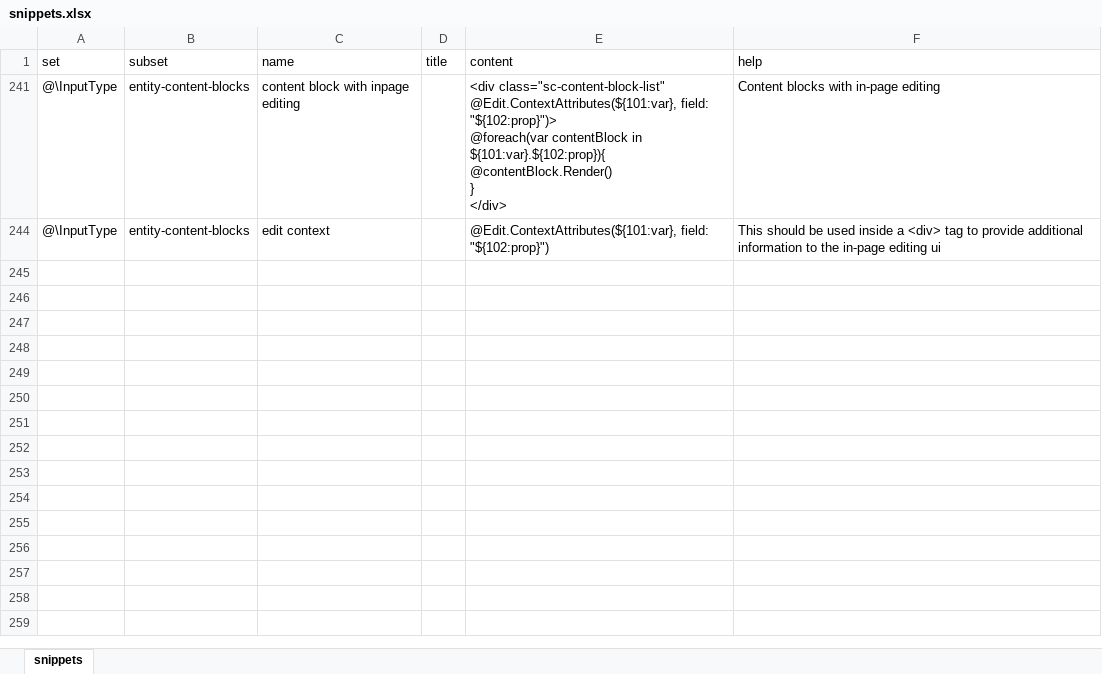
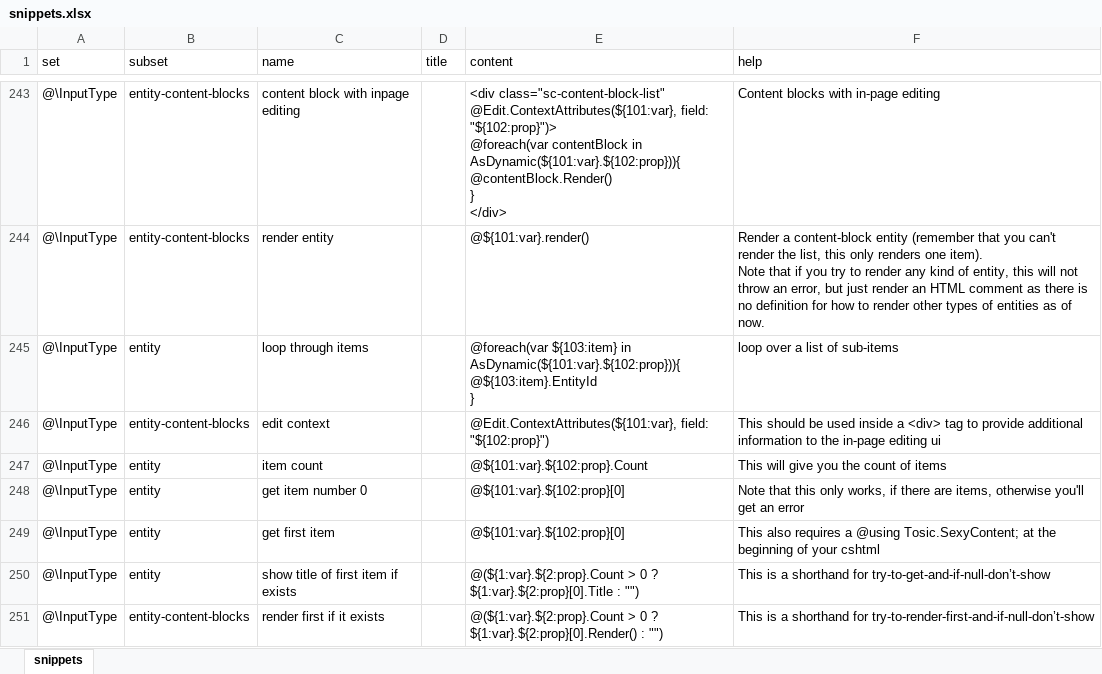
Before and after one commit to 2sic/2sxc, an Excel workbook: src/sxc-develop/source-editor/snippets.xlsx, sheet snippets, drawn as a sheet; only a part is shown, gaps mark what is left out; values as stored, in another font and other column widths than the file's, no borders; table styles not drawn; addresses are those after the commit; ↵ is a line break in a cell; the diff covers the shown part only; the diff names each change by its address in the sheet, - before the commit and + after, or states it on an @@ line.

Commit message:
fixed snippets to before merge

```diff
--- a/src/sxc-develop/source-editor/snippets.xlsx (sheet snippets)
+++ b/src/sxc-develop/source-editor/snippets.xlsx (sheet snippets)
-E243 (content): …contentBlock in ${101:var}.${102:prop}){ ↵ @contentBlock.Render() ↵ }…
+E243 (content): …contentBlock in AsDynamic(${101:var}.${102:prop})){ ↵ @contentBlock.Render() ↵ }…
@@ row 244 unhidden: @\InputType | entity-content-blocks | render entity |  | @${101:var}.render() | Render a content-block entity (remember that you can't render the list, this only renders one item). ↵ Note that if you try to render any kind of entity, this will not throw an error, but just render an HTML comment as there is no definition for how to render other types of entities as of now. @@
+row 245: @\InputType | entity | loop through items |  | @foreach(var ${103:item} in AsDynamic(${101:var}.${102:prop})){ ↵ @${103:item}.EntityId ↵ } | loop over a list of sub-items
@@ row 247 unhidden: @\InputType | entity | item count |  | @${101:var}.${102:prop}.Count | This will give you the count of items @@
@@ row 248 unhidden: @\InputType | entity | get item number 0 |  | @${101:var}.${102:prop}[0] | Note that this only works, if there are items, otherwise you'll get an error @@
@@ row 249 unhidden: @\InputType | entity | get first item |  | @${101:var}.${102:prop}[0] | This also requires a @using Tosic.SexyContent; at the beginning of your cshtml @@
@@ row 250 unhidden: @\InputType | entity | show title of first item if exists |  | @(${1:var}.${2:prop}.Count > 0 ? ${1:var}.${2:prop}[0].Title : "") | This is a shorthand for try-to-get-and-if-null-don’t-show @@
@@ row 251 unhidden: @\InputType | entity-content-blocks | render first if it exists |  | @(${1:var}.${2:prop}.Count > 0 ? ${1:var}.${2:prop}[0].Render() : "") | This is a shorthand for try-to-render-first-and-if-null-don’t-show @@
```
Also changed, not shown: 5 added rows and 236 hidden or unhidden rows elsewhere in this sheet, hidden cells, 1 other file.
